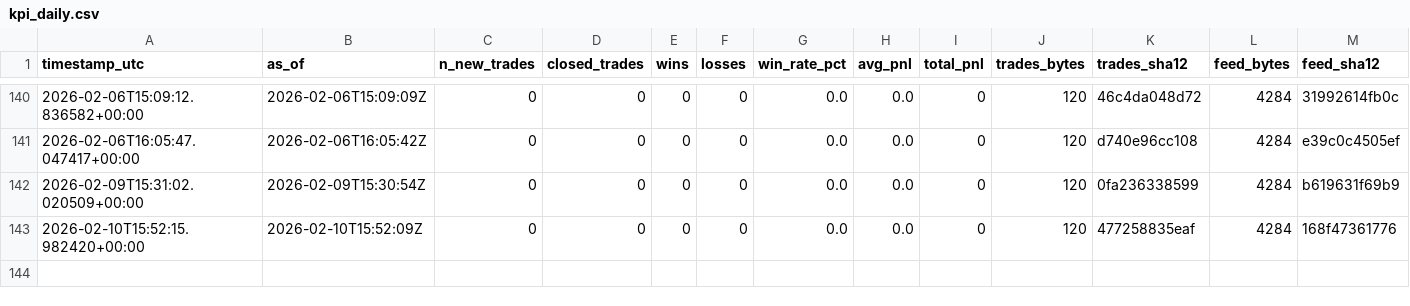
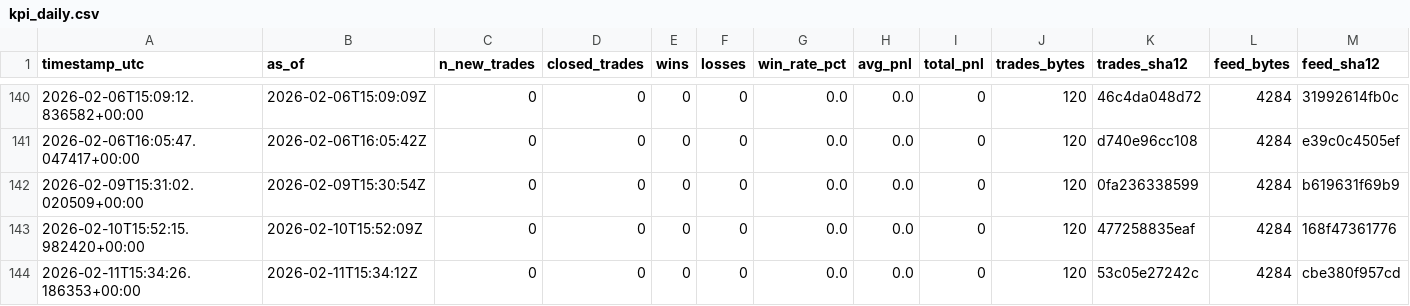
Before and after one commit to sanderh203/tk-daily-feed, a CSV file: kpi/kpi_daily.csv, drawn as a sheet; only a part is shown, gaps mark what is left out; rows hold the shown columns only; the diff names each change by its address in the sheet, - before the commit and + after, or states it on an @@ line.

```diff
--- a/kpi/kpi_daily.csv
+++ b/kpi/kpi_daily.csv
+row 144: 2026-02-11T15:34:26.186353+00:00 | 2026-02-11T15:34:12Z | 0 | 0 | 0 | 0 | 0.0 | 0.0 | 0 | 120 | 53c05e27242c | 4284 | cbe380f957cd
```
Also changed, not shown: 1 other file.
